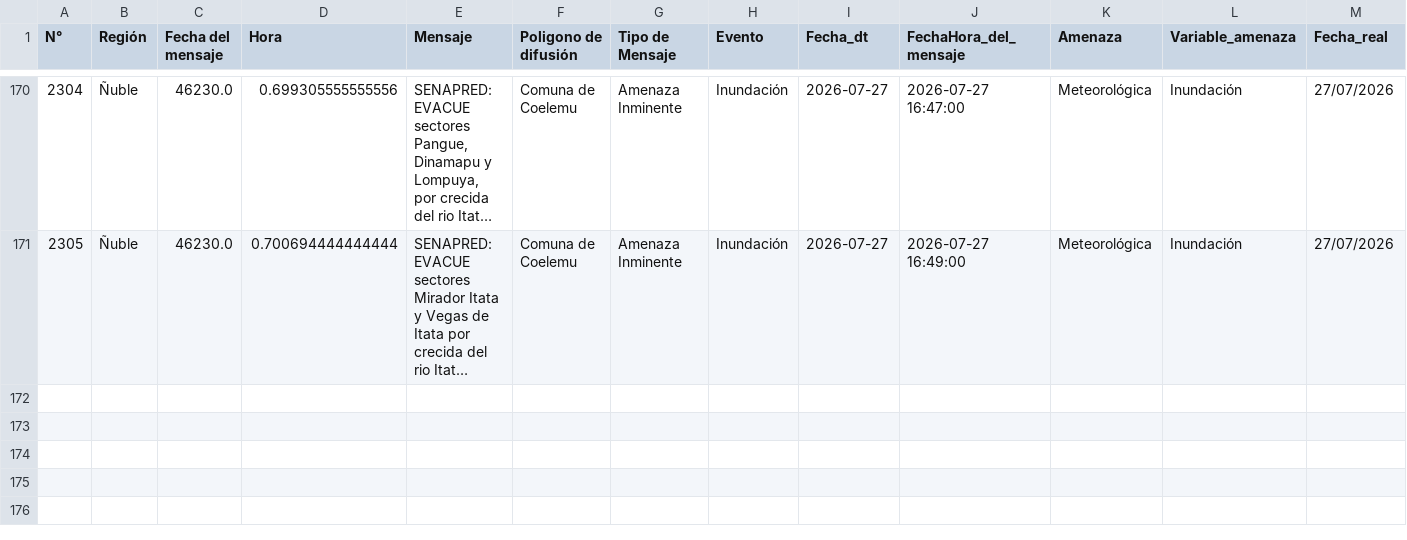
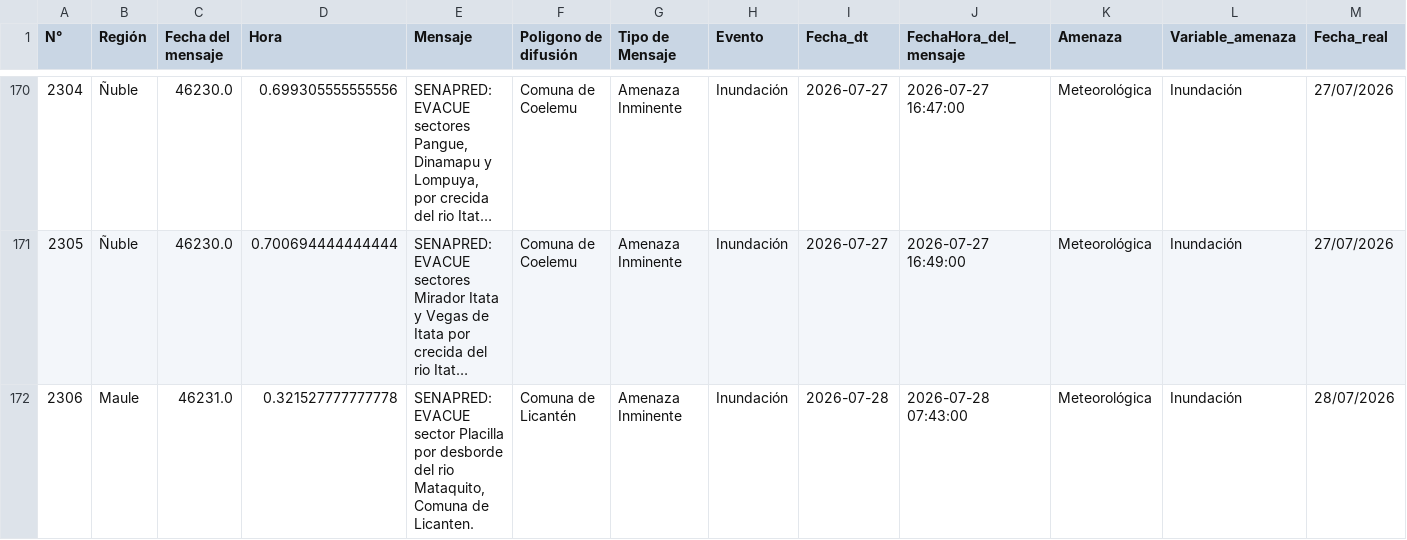
Before and after one commit to FranSENAPRED/datos-sae, a CSV file: Datos_SAE_filtrado.csv, drawn as a sheet; only a part is shown, gaps mark what is left out; long unchanged cells end in …; rows hold the shown columns only; the diff names each change by its address in the sheet, - before the commit and + after, or states it on an @@ line.

```diff
--- a/Datos_SAE_filtrado.csv
+++ b/Datos_SAE_filtrado.csv
+row 172: 2306 | Maule | 46231.0 | 0.321527777777778 | SENAPRED: EVACUE sector Placilla por desborde del rio Mataquito, Comuna de Licanten. | Comuna de Licantén | Amenaza Inminente | Inundación | 2026-07-28 | 2026-07-28 07:43:00 | Meteorológica | Inundación | 28/07/2026
```
